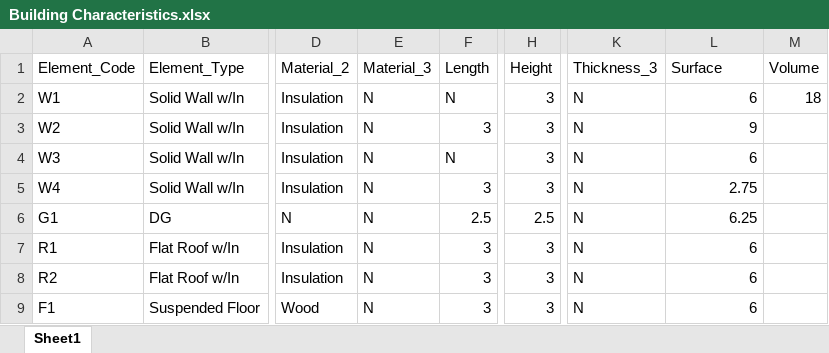
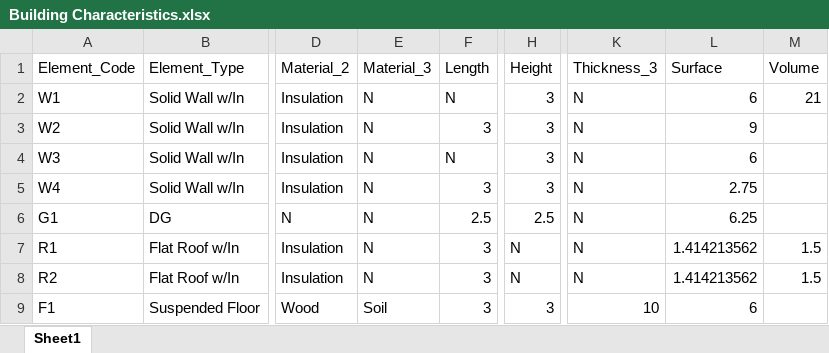
Before and after one commit to regevell/DMBEM-project, an Excel workbook: Building Characteristics.xlsx, sheet Sheet1, drawn as a sheet; only a part is shown, gaps mark what is left out; values as stored, in another font and other column widths than the file's, no borders; the diff names each change by its address in the sheet, - before the commit and + after, or states it on an @@ line.

Commit message:
proper building characteristics

```diff
--- a/Building Characteristics.xlsx (sheet Sheet1)
+++ b/Building Characteristics.xlsx (sheet Sheet1)
-M2 (Volume): 18
+M2 (Volume): 21
-H7:H8 (Height): 3
+H7:H8 (Height): N
-L7:L8 (Surface): 6
+L7:L8 (Surface): 1.414213562
-M7:M8 (Volume): (empty)
+M7:M8 (Volume): 1.5
-E9 (Material_3): N
+E9 (Material_3): Soil
-K9 (Thickness_3): N
+K9 (Thickness_3): 10
```
Also changed, not shown: 2 other files.
